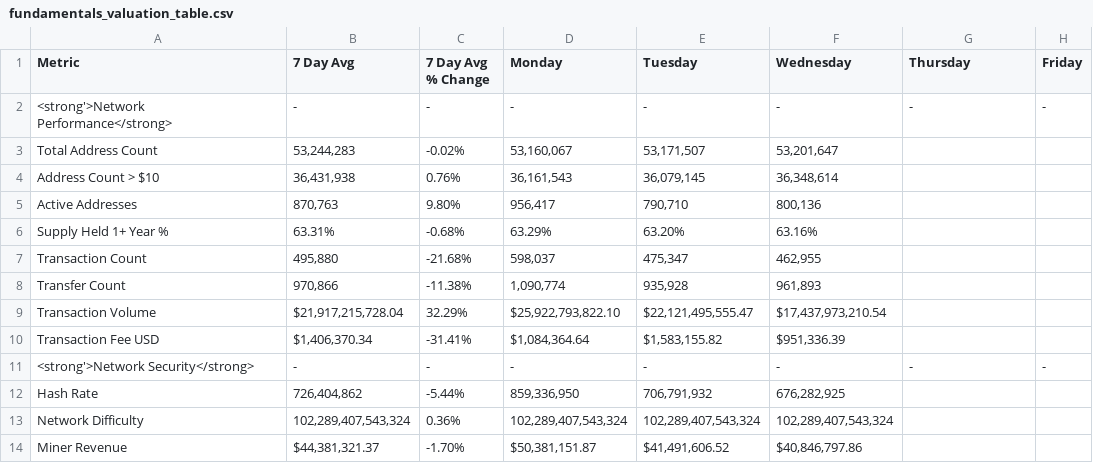
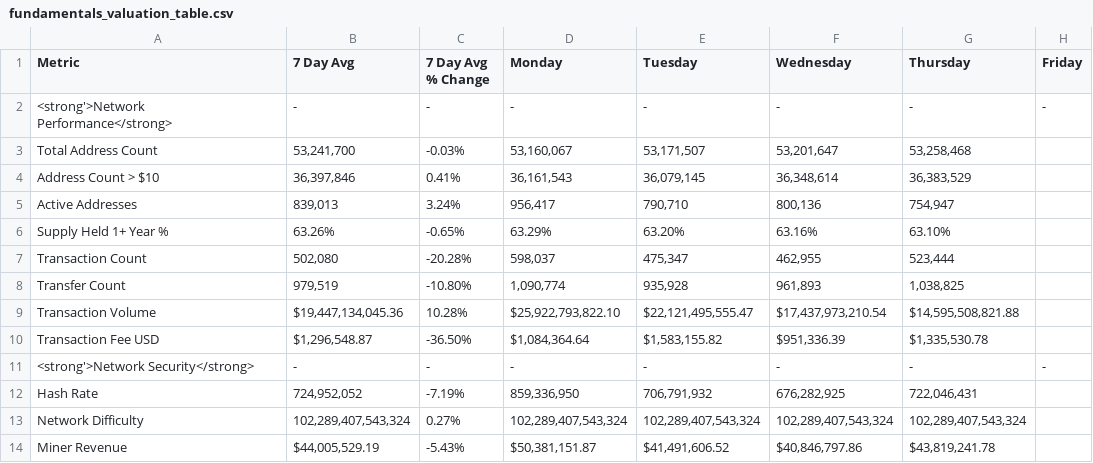
Before and after one commit to SecretSatoshis/Bitcoin-Weekly-Market-Update, a CSV file: fundamentals_valuation_table.csv, drawn as a sheet; only a part is shown; the diff covers the shown part only.

```diff
--- a/fundamentals_valuation_table.csv
+++ b/fundamentals_valuation_table.csv
@@ -2,13 +2,13 @@ Metric,7 Day Avg,7 Day Avg % Change,Monday,Tuesday,Wednesday,Thursday,Friday
 <strong'>Network Performance</strong>,-,-,-,-,-,-,-
-Total Address Count,"53,244,283",-0.02%,"53,160,067","53,171,507","53,201,647",,
-Address Count > $10,"36,431,938",0.76%,"36,161,543","36,079,145","36,348,614",,
-Active Addresses,"870,763",9.80%,"956,417","790,710","800,136",,
-Supply Held 1+ Year %,63.31%,-0.68%,63.29%,63.20%,63.16%,,
-Transaction Count,"495,880",-21.68%,"598,037","475,347","462,955",,
-Transfer Count,"970,866",-11.38%,"1,090,774","935,928","961,893",,
-Transaction Volume,"$21,917,215,728.04",32.29%,"$25,922,793,822.10","$22,121,495,555.47","$17,437,973,210.54",,
-Transaction Fee USD,"$1,406,370.34",-31.41%,"$1,084,364.64","$1,583,155.82","$951,336.39",,
+Total Address Count,"53,241,700",-0.03%,"53,160,067","53,171,507","53,201,647","53,258,468",
+Address Count > $10,"36,397,846",0.41%,"36,161,543","36,079,145","36,348,614","36,383,529",
+Active Addresses,"839,013",3.24%,"956,417","790,710","800,136","754,947",
+Supply Held 1+ Year %,63.26%,-0.65%,63.29%,63.20%,63.16%,63.10%,
+Transaction Count,"502,080",-20.28%,"598,037","475,347","462,955","523,444",
+Transfer Count,"979,519",-10.80%,"1,090,774","935,928","961,893","1,038,825",
+Transaction Volume,"$19,447,134,045.36",10.28%,"$25,922,793,822.10","$22,121,495,555.47","$17,437,973,210.54","$14,595,508,821.88",
+Transaction Fee USD,"$1,296,548.87",-36.50%,"$1,084,364.64","$1,583,155.82","$951,336.39","$1,335,530.78",
 <strong'>Network Security</strong>,-,-,-,-,-,-,-
-Hash Rate,"726,404,862",-5.44%,"859,336,950","706,791,932","676,282,925",,
-Network Difficulty,"102,289,407,543,324",0.36%,"102,289,407,543,324","102,289,407,543,324","102,289,407,543,324",,
-Miner Revenue,"$44,381,321.37",-1.70%,"$50,381,151.87","$41,491,606.52","$40,846,797.86",,
+Hash Rate,"724,952,052",-7.19%,"859,336,950","706,791,932","676,282,925","722,046,431",
+Network Difficulty,"102,289,407,543,324",0.27%,"102,289,407,543,324","102,289,407,543,324","102,289,407,543,324","102,289,407,543,324",
+Miner Revenue,"$44,005,529.19",-5.43%,"$50,381,151.87","$41,491,606.52","$40,846,797.86","$43,819,241.78",
```
Also changed, not shown: 25 edited cells elsewhere in this file, equities_performance_table.csv, index_performance_table.csv, 15 other files.
